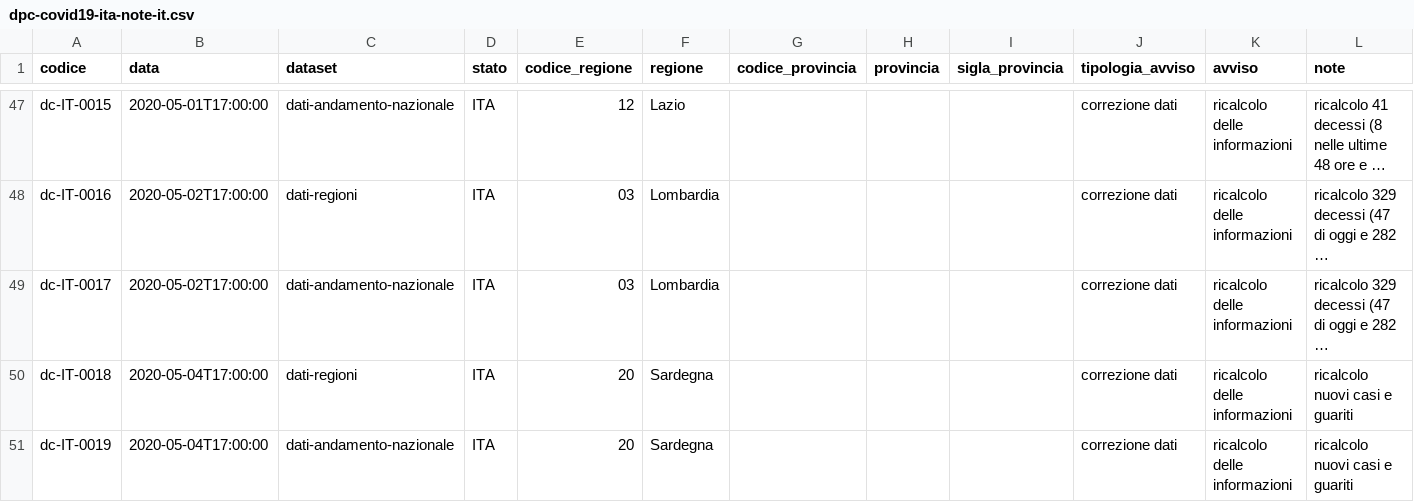
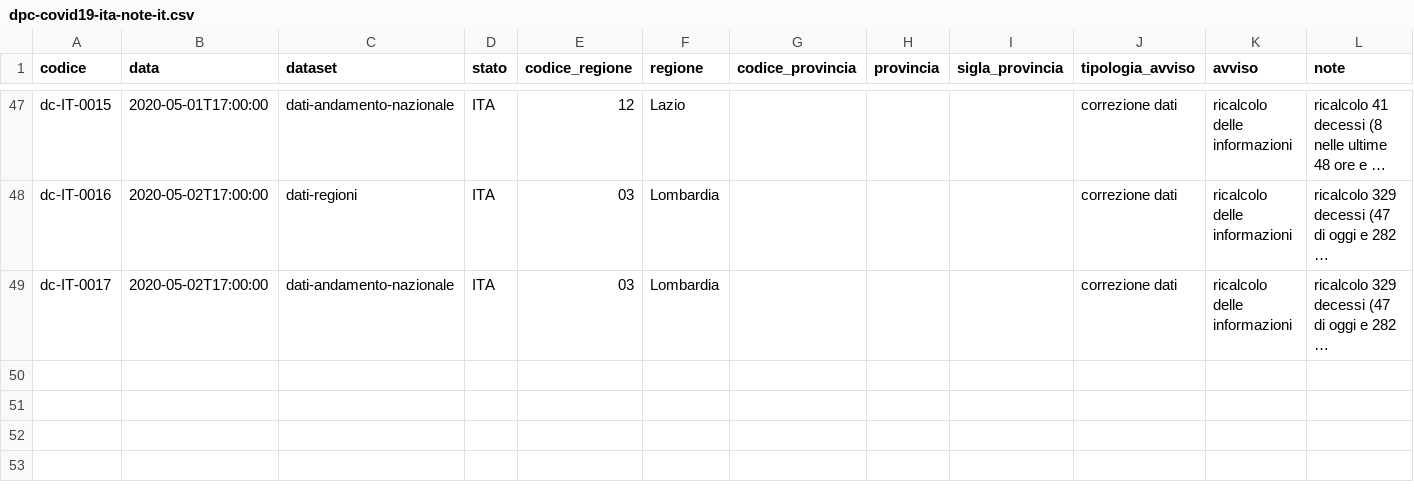
Before and after one commit to monteriu/COVID-19, a CSV file: note/dpc-covid19-ita-note-it.csv, drawn as a sheet; only a part is shown, gaps mark what is left out; long unchanged cells end in …; the diff names each change by its address in the sheet, - before the commit and + after, or states it on an @@ line.

```diff
--- a/note/dpc-covid19-ita-note-it.csv
+++ b/note/dpc-covid19-ita-note-it.csv
-row 50: dc-IT-0018 | 2020-05-04T17:00:00 | dati-regioni | ITA | 20 | Sardegna |  |  |  | correzione dati | ricalcolo delle informazioni | ricalcolo nuovi casi e guariti
-row 51: dc-IT-0019 | 2020-05-04T17:00:00 | dati-andamento-nazionale | ITA | 20 | Sardegna |  |  |  | correzione dati | ricalcolo delle informazioni | ricalcolo nuovi casi e guariti
```
Also changed, not shown: dati-andamento-nazionale/dpc-covid19-ita-andamento-nazionale-latest.csv, dati-andamento-nazionale/dpc-covid19-ita-andamento-nazionale.csv, 21 other files.
